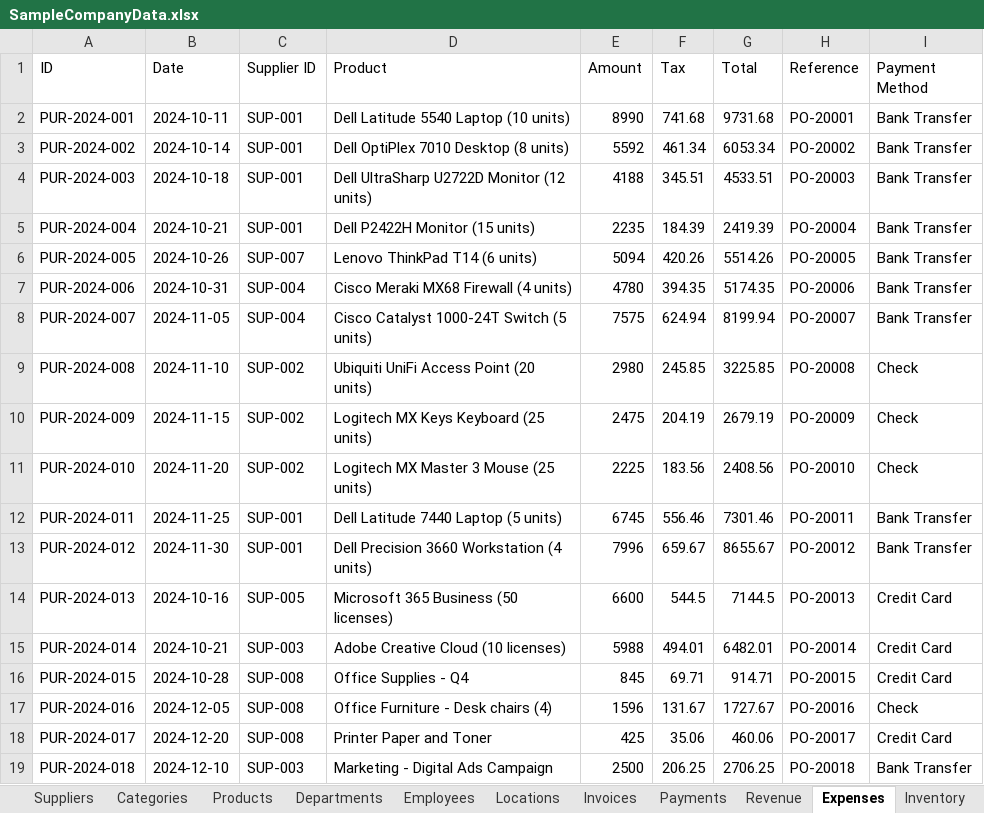
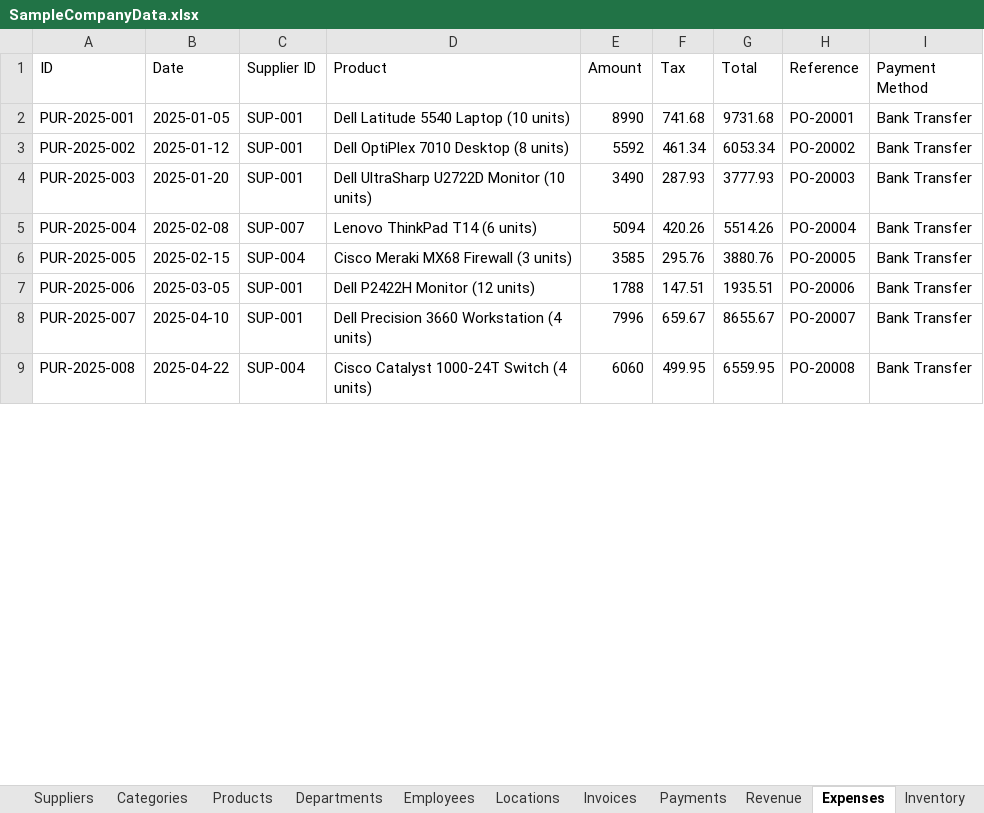
Before and after one commit to ArgoRobots/Argo-Books-Avalonia, an Excel workbook: ArgoBooks/Resources/SampleCompanyData.xlsx, sheet Expenses, drawn as a sheet; only a part is shown; values as stored, in another font and other column widths than the file's, no borders; removed rows and columns are numbered as before the commit, all else as after; the diff covers the shown part only; the diff names each change by its address in the sheet, - before the commit and + after, or states it on an @@ line.

```diff
--- a/ArgoBooks/Resources/SampleCompanyData.xlsx (sheet Expenses)
+++ b/ArgoBooks/Resources/SampleCompanyData.xlsx (sheet Expenses)
-A2 (ID): PUR-2024-001
+A2 (ID): PUR-2025-001
-B2 (Date): 2024-10-11
+B2 (Date): 2025-01-05
-A3 (ID): PUR-2024-002
+A3 (ID): PUR-2025-002
-B3 (Date): 2024-10-14
+B3 (Date): 2025-01-12
-A4 (ID): PUR-2024-003
+A4 (ID): PUR-2025-003
-B4 (Date): 2024-10-18
+B4 (Date): 2025-01-20
-D4 (Product): Dell UltraSharp U2722D Monitor (12 units)
+D4 (Product): Dell UltraSharp U2722D Monitor (10 units)
-E4 (Amount): 4188
+E4 (Amount): 3490
-F4 (Tax): 345.51
+F4 (Tax): 287.93
-G4 (Total): 4533.51
+G4 (Total): 3777.93
-row 5: PUR-2024-004 | 2024-10-21 | SUP-001 | Dell P2422H Monitor (15 units) | 2235 | 184.39 | 2419.39 | PO-20004 | Bank Transfer
-A5 (ID): PUR-2024-005
+A5 (ID): PUR-2025-004
-B5 (Date): 2024-10-26
+B5 (Date): 2025-02-08
-H5 (Reference): PO-20005
+H5 (Reference): PO-20004
-row 7: PUR-2024-006 | 2024-10-31 | SUP-004 | Cisco Meraki MX68 Firewall (4 units) | 4780 | 394.35 | 5174.35 | PO-20006 | Bank Transfer
-row 8: PUR-2024-007 | 2024-11-05 | SUP-004 | Cisco Catalyst 1000-24T Switch (5 units) | 7575 | 624.94 | 8199.94 | PO-20007 | Bank Transfer
-row 9: PUR-2024-008 | 2024-11-10 | SUP-002 | Ubiquiti UniFi Access Point (20 units) | 2980 | 245.85 | 3225.85 | PO-20008 | Check
-row 10: PUR-2024-009 | 2024-11-15 | SUP-002 | Logitech MX Keys Keyboard (25 units) | 2475 | 204.19 | 2679.19 | PO-20009 | Check
-row 11: PUR-2024-010 | 2024-11-20 | SUP-002 | Logitech MX Master 3 Mouse (25 units) | 2225 | 183.56 | 2408.56 | PO-20010 | Check
-row 12: PUR-2024-011 | 2024-11-25 | SUP-001 | Dell Latitude 7440 Laptop (5 units) | 6745 | 556.46 | 7301.46 | PO-20011 | Bank Transfer
+row 6: PUR-2025-005 | 2025-02-15 | SUP-004 | Cisco Meraki MX68 Firewall (3 units) | 3585 | 295.76 | 3880.76 | PO-20005 | Bank Transfer
+row 7: PUR-2025-006 | 2025-03-05 | SUP-001 | Dell P2422H Monitor (12 units) | 1788 | 147.51 | 1935.51 | PO-20006 | Bank Transfer
-A8 (ID): PUR-2024-012
+A8 (ID): PUR-2025-007
-B8 (Date): 2024-11-30
+B8 (Date): 2025-04-10
-H8 (Reference): PO-20012
+H8 (Reference): PO-20007
-row 14: PUR-2024-013 | 2024-10-16 | SUP-005 | Microsoft 365 Business (50 licenses) | 6600 | 544.5 | 7144.5 | PO-20013 | Credit Card
-row 15: PUR-2024-014 | 2024-10-21 | SUP-003 | Adobe Creative Cloud (10 licenses) | 5988 | 494.01 | 6482.01 | PO-20014 | Credit Card
-row 16: PUR-2024-015 | 2024-10-28 | SUP-008 | Office Supplies - Q4 | 845 | 69.71 | 914.71 | PO-20015 | Credit Card
-row 17: PUR-2024-016 | 2024-12-05 | SUP-008 | Office Furniture - Desk chairs (4) | 1596 | 131.67 | 1727.67 | PO-20016 | Check
-row 18: PUR-2024-017 | 2024-12-20 | SUP-008 | Printer Paper and Toner | 425 | 35.06 | 460.06 | PO-20017 | Credit Card
-row 19: PUR-2024-018 | 2024-12-10 | SUP-003 | Marketing - Digital Ads Campaign | 2500 | 206.25 | 2706.25 | PO-20018 | Bank Transfer
+row 9: PUR-2025-008 | 2025-04-22 | SUP-004 | Cisco Catalyst 1000-24T Switch (4 units) | 6060 | 499.95 | 6559.95 | PO-20008 | Bank Transfer
```
Also changed, not shown: 16 added rows, 1 removed row and 5 edited cells elsewhere in this sheet, sheet Revenue, sheet Invoices, sheet Payments, sheet Inventory, sheet Stock Adjustments, sheet Rental Records, 3 more sheets.
